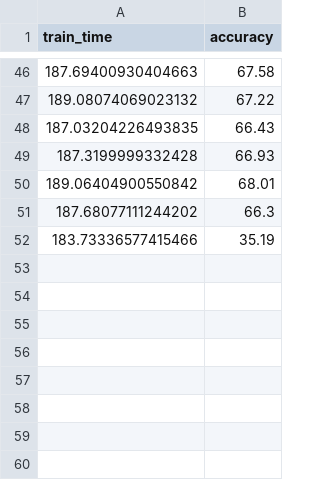
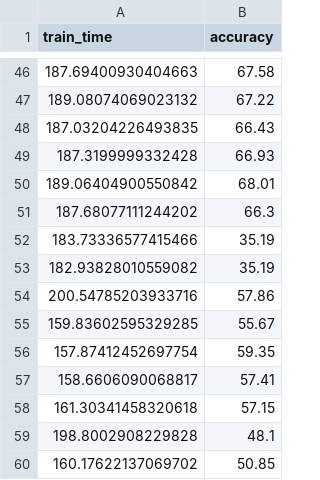
Before and after one commit to ricsamikwa/RES-Things, a CSV file: results/ARES_split_3_config_3.csv, drawn as a sheet; only a part is shown, gaps mark what is left out.

Commit message:
refactoring ARES optimisation - 40 mbit config - temp values - new

```diff
--- a/results/ARES_split_3_config_3.csv
+++ b/results/ARES_split_3_config_3.csv
@@ -52 +52,9 @@ train_time,accuracy
 183.73336577415466,35.19
+182.93828010559082,35.19
+200.54785203933716,57.86
+159.83602595329285,55.67
+157.87412452697754,59.35
+158.6606090068817,57.41
+161.30341458320618,57.15
+198.8002908229828,48.1
+160.17622137069702,50.85
```
Also changed, not shown: results/ARES_split_1_config_3.csv, 2 other files.
